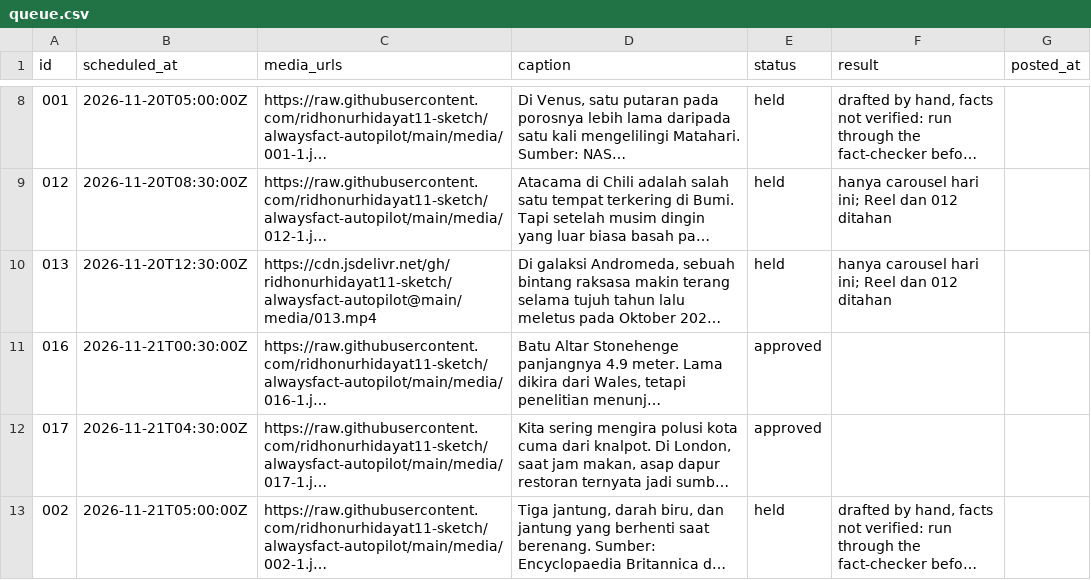
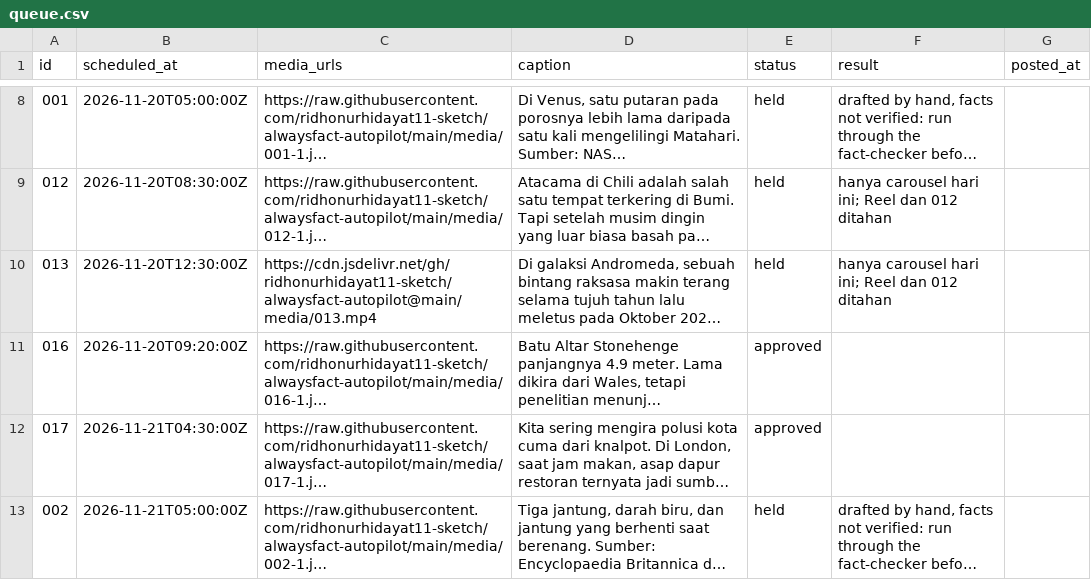
Before and after one commit to ridhonurhidayat11-sketch/alwaysfact-autopilot, a CSV file: queue.csv, drawn as a sheet; only a part is shown, gaps mark what is left out; long unchanged cells end in …; the diff names each change by its address in the sheet, - before the commit and + after, or states it on an @@ line.

```diff
--- a/queue.csv
+++ b/queue.csv
-B11 (scheduled_at): 2026-11-21T00:30:00Z
+B11 (scheduled_at): 2026-11-20T09:20:00Z
```
